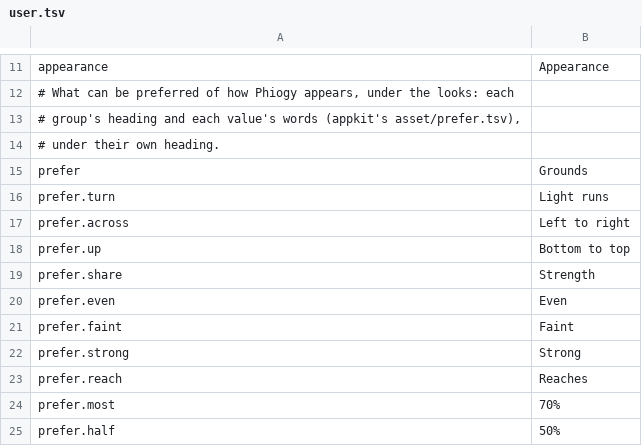
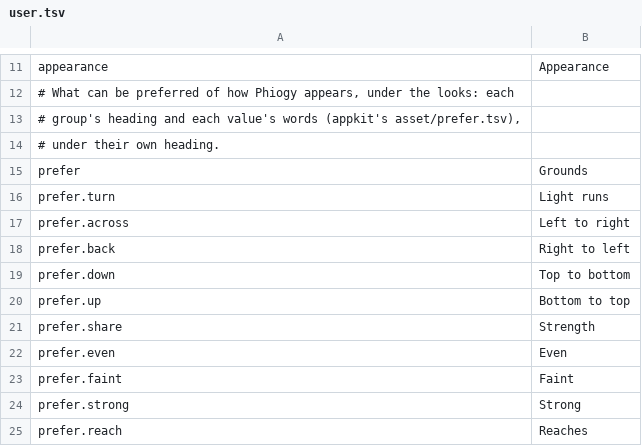
Before and after one commit to gemphi/phikit, a TSV file: crates/appkit/app/phiogy/data/user.tsv, drawn as a sheet; only a part is shown, gaps mark what is left out; the shorter side is filled out with more unchanged rows; the diff names each change by its address in the sheet, - before the commit and + after, or states it on an @@ line.

```diff
--- a/crates/appkit/app/phiogy/data/user.tsv
+++ b/crates/appkit/app/phiogy/data/user.tsv
+row 18: prefer.back | Right to left
+row 19: prefer.down | Top to bottom
```
Also changed, not shown: crates/appkit/app/phigen/data/theme.tsv, crates/appkit/app/phiogy/data/theme.tsv, 17 other files.
